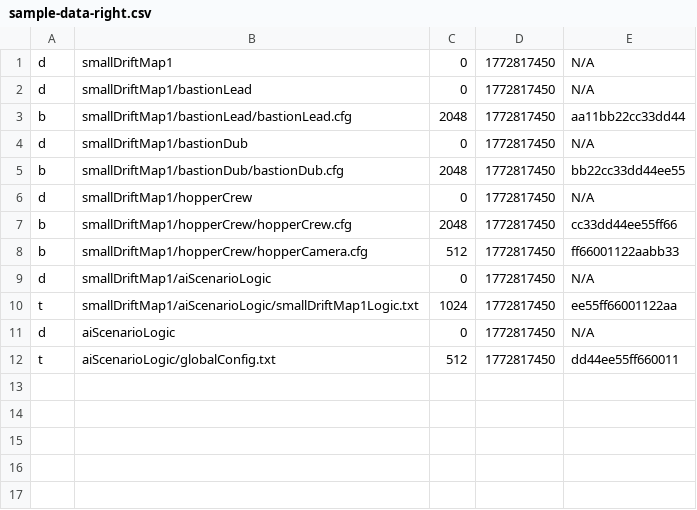
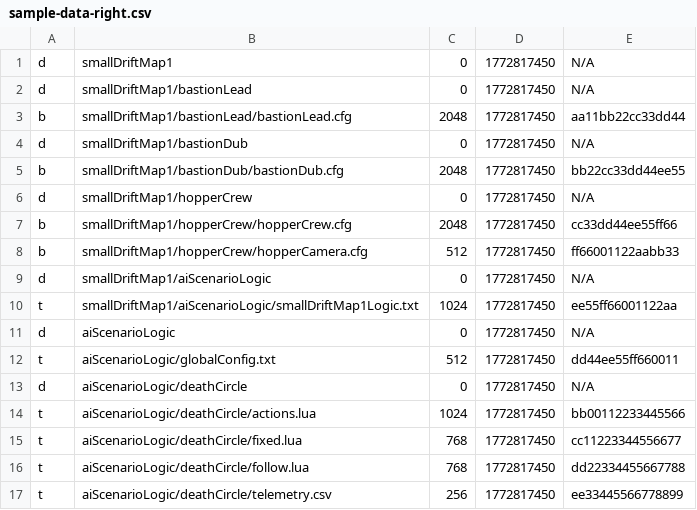
Before and after one commit to file-diff/file-diff-frontend, a CSV file: sample-data-right.csv, drawn as a sheet.

```diff
--- a/sample-data-right.csv
+++ b/sample-data-right.csv
@@ -12 +12,6 @@ d;aiScenarioLogic;0;1772817450;N/A
 t;aiScenarioLogic/globalConfig.txt;512;1772817450;dd44ee55ff660011
+d;aiScenarioLogic/deathCircle;0;1772817450;N/A
+t;aiScenarioLogic/deathCircle/actions.lua;1024;1772817450;bb00112233445566
+t;aiScenarioLogic/deathCircle/fixed.lua;768;1772817450;cc11223344556677
+t;aiScenarioLogic/deathCircle/follow.lua;768;1772817450;dd22334455667788
+t;aiScenarioLogic/deathCircle/telemetry.csv;256;1772817450;ee33445566778899
```
Also changed, not shown: sample-data-left.csv, 1 other file.
